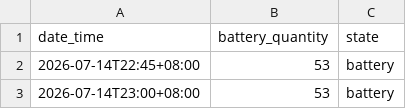
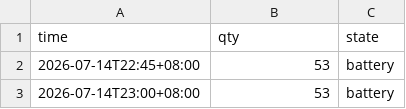
Before and after one commit to hsufpan/dq-16_battery_stats, a CSV file: 20260714T2245+0800.20260813T1430+0800.csv (was 20260714T2245+0800_20260813T1430+0800.csv), drawn as a sheet; only a part is shown.

Commit message:
Update and rename 20260714T2245+0800_20260813T1430+0800.csv to 20260714T2245+0800.20260813T1430+0800.csv

```diff
--- a/20260714T2245+0800_20260813T1430+0800.csv
+++ b/20260714T2245+0800.20260813T1430+0800.csv
@@ -1,2 +1,2 @@
-date_time,battery_quantity,state
+time,qty,state
 2026-07-14T22:45+08:00,53,battery
```
